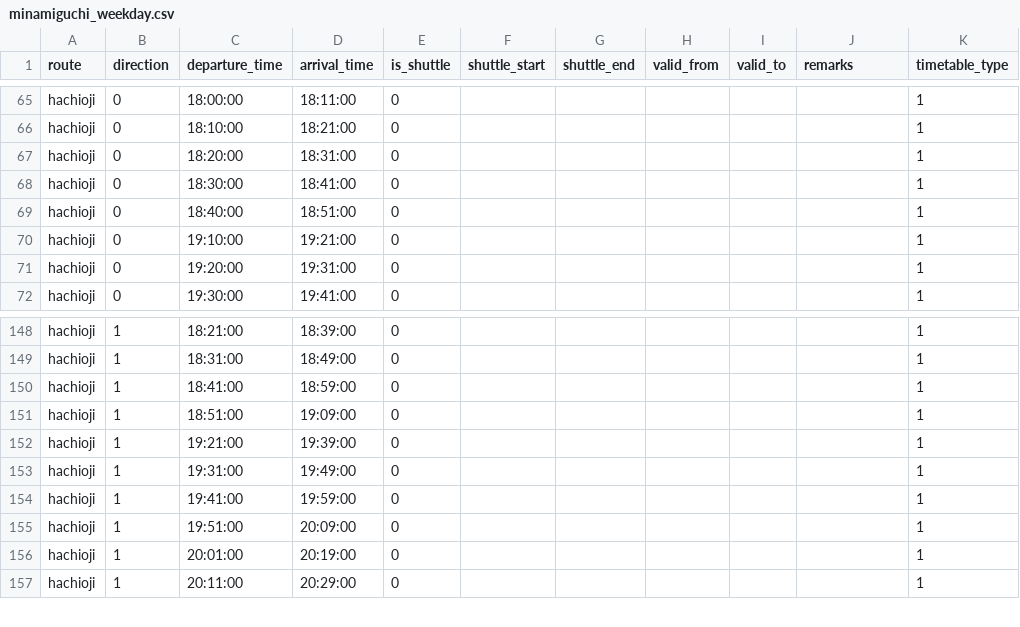
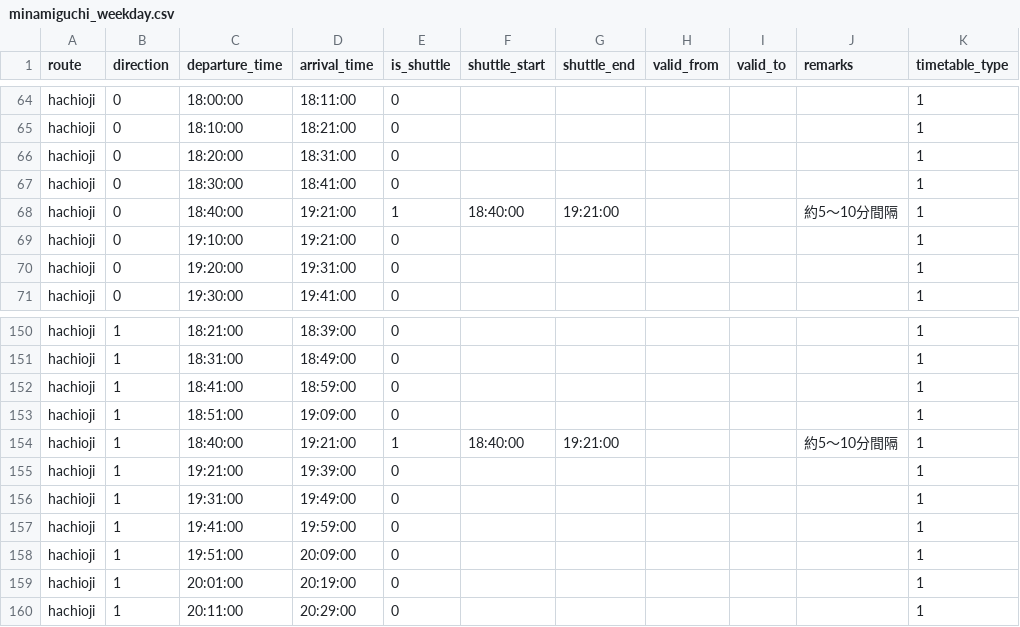
Before and after one commit to akin0ri/tut_bus_bot, a CSV file: minamiguchi_weekday.csv, drawn as a sheet; only a part is shown, gaps mark what is left out; the diff covers the shown part only.

Commit message:
add shuttle time

```diff
--- a/minamiguchi_weekday.csv
+++ b/minamiguchi_weekday.csv
@@ -68,3 +67,3 @@ hachioji,0,18:20:00,18:31:00,0,,,,,,1
 hachioji,0,18:30:00,18:41:00,0,,,,,,1
-hachioji,0,18:40:00,18:51:00,0,,,,,,1
+hachioji,0,18:40:00,19:21:00,1,18:40:00,19:21:00,,,約5～10分間隔,1
 hachioji,0,19:10:00,19:21:00,0,,,,,,1
@@ -151,2 +153,3 @@ hachioji,1,18:41:00,18:59:00,0,,,,,,1
 hachioji,1,18:51:00,19:09:00,0,,,,,,1
+hachioji,1,18:40:00,19:21:00,1,18:40:00,19:21:00,,,約5～10分間隔,1
 hachioji,1,19:21:00,19:39:00,0,,,,,,1
```
Also changed, not shown: 6 added rows and 4 removed rows elsewhere in this file, minamino_weekday.csv.
